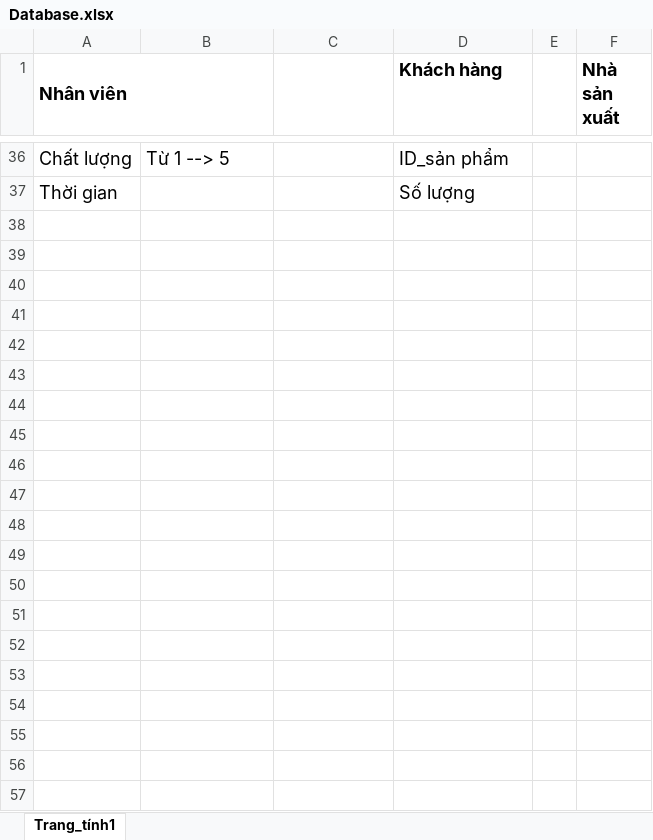
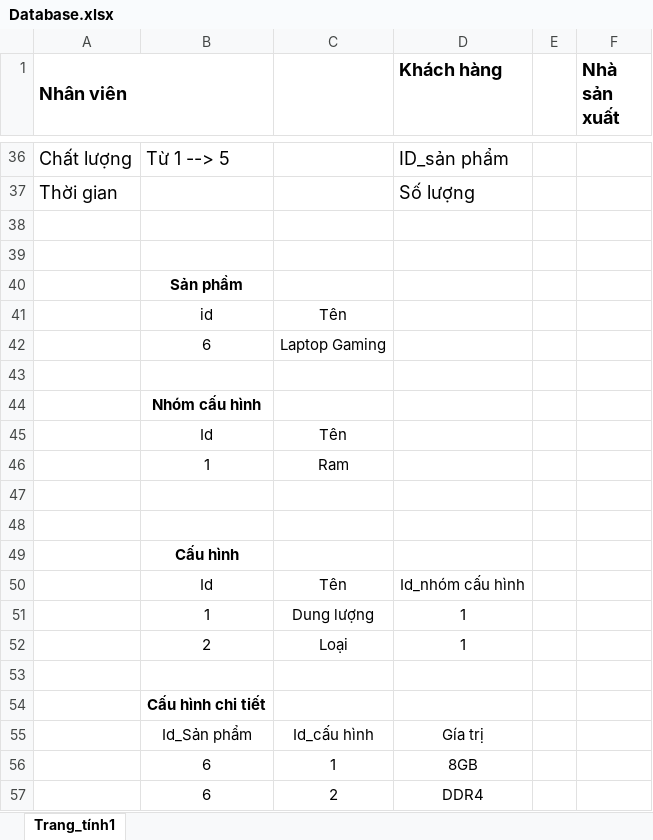
Before and after one commit to chinhnt2211/project_web_1, an Excel workbook: Document/Database.xlsx, sheet Trang_tính1, drawn as a sheet; only a part is shown, gaps mark what is left out; values as stored, in another font and other column widths than the file's, no borders; the diff names each change by its address in the sheet, - before the commit and + after, or states it on an @@ line.

Commit message:
Cập nhật file excel database

```diff
--- a/Document/Database.xlsx (sheet Trang_tính1)
+++ b/Document/Database.xlsx (sheet Trang_tính1)
+row 38: (empty)
+row 39: (empty)
+row 40:  | Sản phầm
+row 41:  | id | Tên
+row 42:  | 6 | Laptop Gaming
+row 43: (empty)
+row 44:  | Nhóm cấu hình
+row 45:  | Id | Tên
+row 46:  | 1 | Ram
+row 47: (empty)
+row 48: (empty)
+row 49:  | Cấu hình
+row 50:  | Id | Tên | Id_nhóm cấu hình
+row 51:  | 1 | Dung lượng | 1
+row 52:  | 2 | Loại | 1
+row 53: (empty)
+row 54:  | Cấu hình chi tiết
+row 55:  | Id_Sản phẩm | Id_cấu hình | Gía trị
+row 56:  | 6 | 1 | 8GB
+row 57:  | 6 | 2 | DDR4
```
